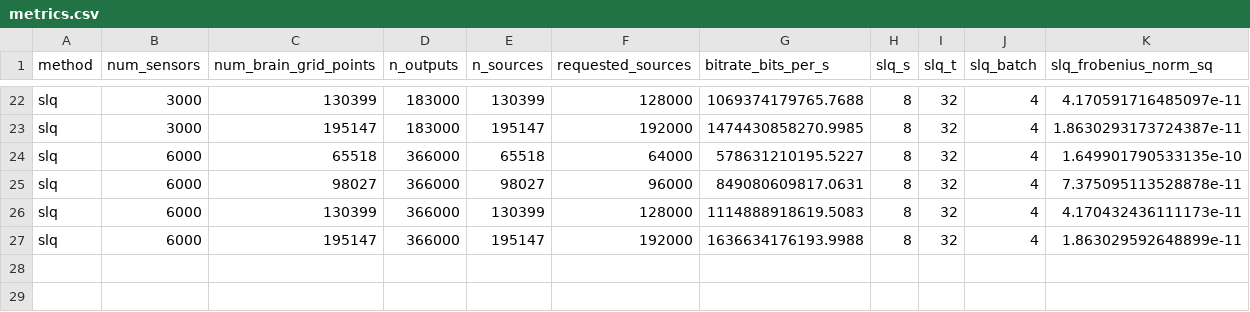
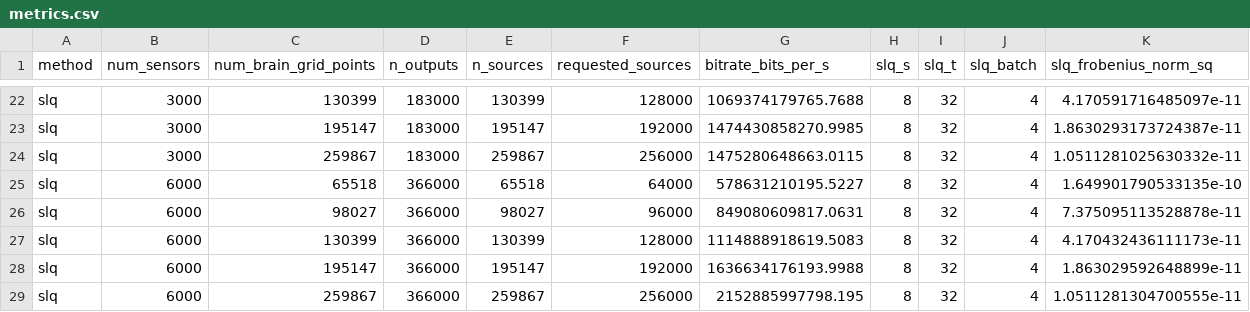
Before and after one commit to rhotter/guti, a CSV file: results/variants/us_free_field_analytical_50khz_slq_high_sources_20260601/analysis/metrics.csv, drawn as a sheet; only a part is shown, gaps mark what is left out; rows hold the shown columns only; the diff names each change by its address in the sheet, - before the commit and + after, or states it on an @@ line.

Commit message:
Update ultrasound SLQ convergence analysis

```diff
--- a/results/variants/us_free_field_analytical_50khz_slq_high_sources_20260601/analysis/metrics.csv
+++ b/results/variants/us_free_field_analytical_50khz_slq_high_sources_20260601/analysis/metrics.csv
+row 24: slq | 3000 | 259867 | 183000 | 259867 | 256000 | 1475280648663.0115 | 8 | 32 | 4 | 1.0511281025630332e-11
+row 29: slq | 6000 | 259867 | 366000 | 259867 | 256000 | 2152885997798.195 | 8 | 32 | 4 | 1.0511281304700555e-11
```
Also changed, not shown: 5 other files.
